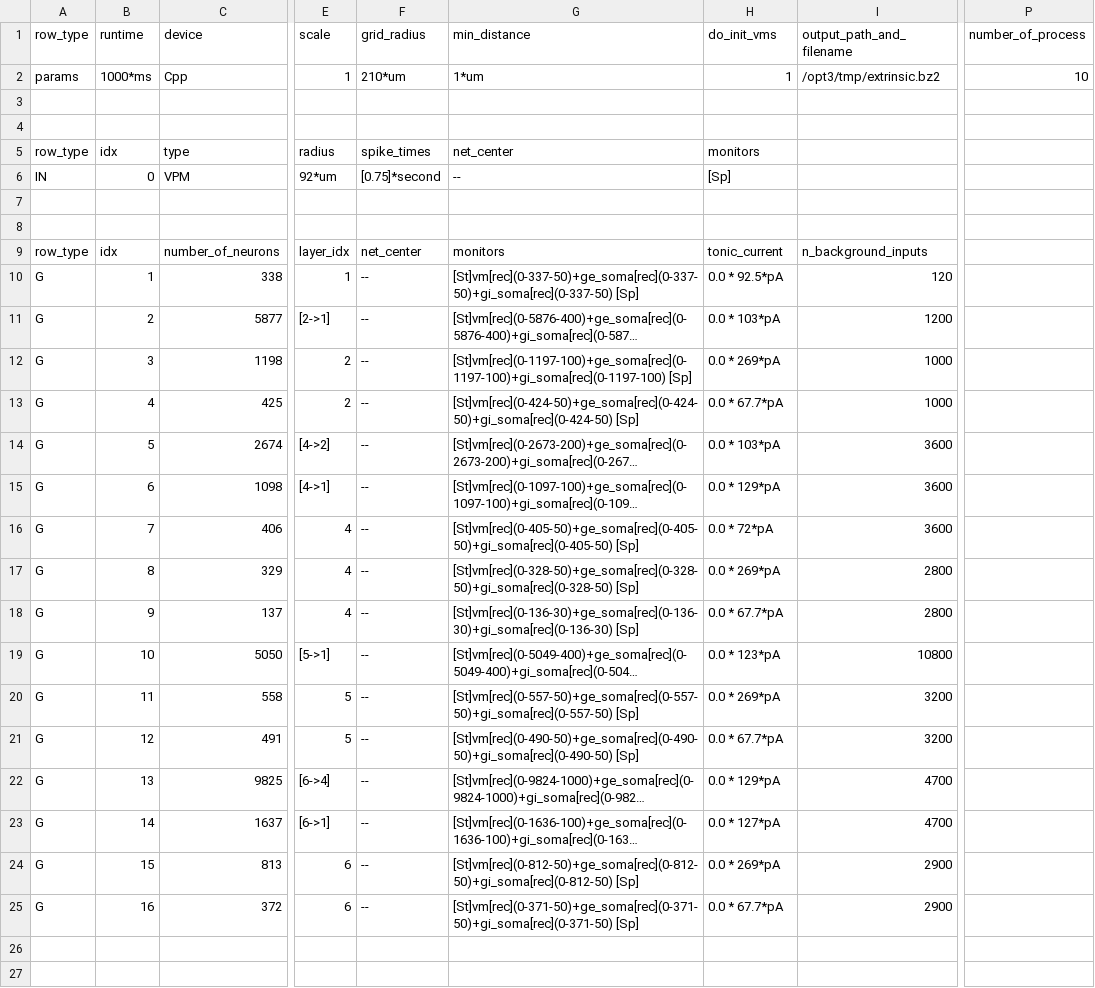
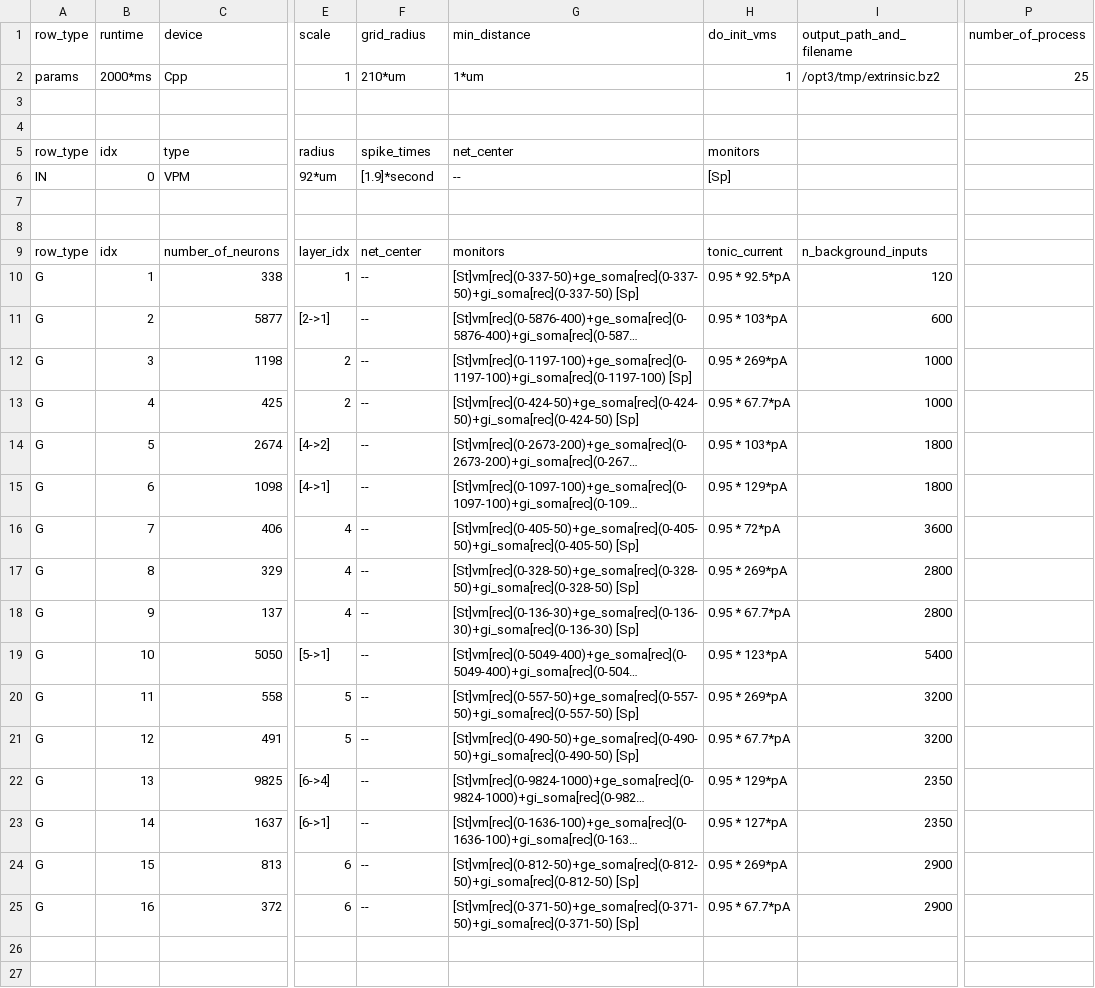
Before and after one commit to VisualNeuroscience-UH/CxSystem, a CSV file: config_files/calcium_config_file.csv, drawn as a sheet; only a part is shown, gaps mark what is left out; long unchanged cells end in …; the diff names each change by its address in the sheet, - before the commit and + after, or states it on an @@ line.

```diff
--- a/config_files/calcium_config_file.csv
+++ b/config_files/calcium_config_file.csv
-B2 (runtime): 1000*ms
+B2 (runtime): 2000*ms
-P2 (number_of_process): 10
+P2 (number_of_process): 25
-F6 (grid_radius): [0.75]*second
+F6 (grid_radius): [1.9]*second
-H10 (do_init_vms): 0.0 * 92.5*pA
+H10 (do_init_vms): 0.95 * 92.5*pA
-H11 (do_init_vms): 0.0 * 103*pA
+H11 (do_init_vms): 0.95 * 103*pA
-I11 (output_path_and_filename): 1200
+I11 (output_path_and_filename): 600
-H12 (do_init_vms): 0.0 * 269*pA
+H12 (do_init_vms): 0.95 * 269*pA
-H13 (do_init_vms): 0.0 * 67.7*pA
+H13 (do_init_vms): 0.95 * 67.7*pA
-H14 (do_init_vms): 0.0 * 103*pA
+H14 (do_init_vms): 0.95 * 103*pA
-I14:I15 (output_path_and_filename): 3600
+I14:I15 (output_path_and_filename): 1800
-H15 (do_init_vms): 0.0 * 129*pA
+H15 (do_init_vms): 0.95 * 129*pA
-H16 (do_init_vms): 0.0 * 72*pA
+H16 (do_init_vms): 0.95 * 72*pA
-H17 (do_init_vms): 0.0 * 269*pA
+H17 (do_init_vms): 0.95 * 269*pA
-H18 (do_init_vms): 0.0 * 67.7*pA
+H18 (do_init_vms): 0.95 * 67.7*pA
-H19 (do_init_vms): 0.0 * 123*pA
+H19 (do_init_vms): 0.95 * 123*pA
-I19 (output_path_and_filename): 10800
+I19 (output_path_and_filename): 5400
-H20 (do_init_vms): 0.0 * 269*pA
+H20 (do_init_vms): 0.95 * 269*pA
-H21 (do_init_vms): 0.0 * 67.7*pA
+H21 (do_init_vms): 0.95 * 67.7*pA
-H22 (do_init_vms): 0.0 * 129*pA
+H22 (do_init_vms): 0.95 * 129*pA
-I22:I23 (output_path_and_filename): 4700
+I22:I23 (output_path_and_filename): 2350
-H23 (do_init_vms): 0.0 * 127*pA
+H23 (do_init_vms): 0.95 * 127*pA
-H24 (do_init_vms): 0.0 * 269*pA
+H24 (do_init_vms): 0.95 * 269*pA
-H25 (do_init_vms): 0.0 * 67.7*pA
+H25 (do_init_vms): 0.95 * 67.7*pA
```
Also changed, not shown: config_files/Physiological_Parameters_for_calcium.csv, 4 other files.
